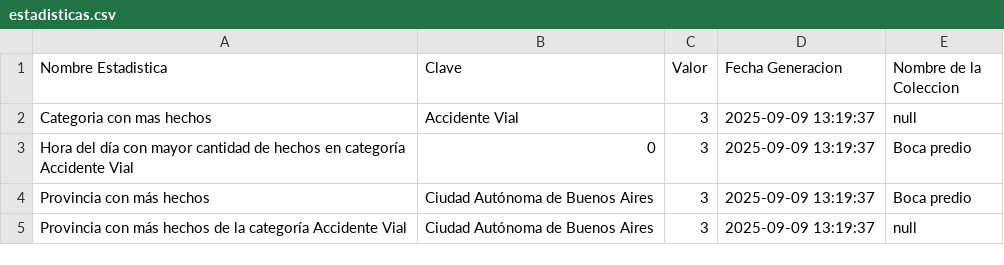
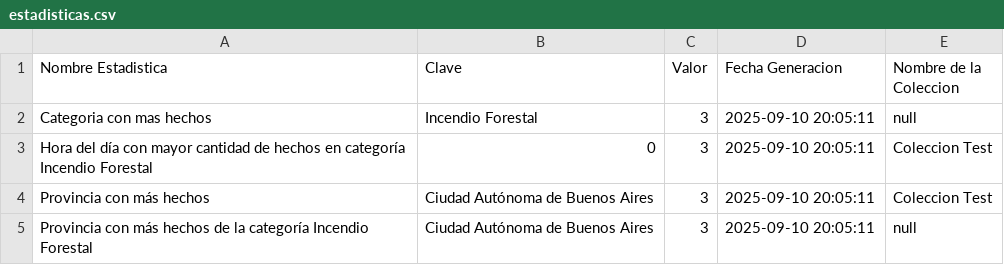
Before and after one commit to vclevy/MetaMapa, a CSV file: ServicioEstadisticas/archivosCSV/estadisticas.csv, drawn as a sheet.

```diff
--- a/ServicioEstadisticas/archivosCSV/estadisticas.csv
+++ b/ServicioEstadisticas/archivosCSV/estadisticas.csv
@@ -1,5 +1,5 @@
 Nombre Estadistica,Clave,Valor,Fecha Generacion,Nombre de la Coleccion
-Categoria con mas hechos,Accidente Vial,3,2025-09-09 13:19:37,null
-Hora del día con mayor cantidad de hechos en categoría Accidente Vial,0,3,2025-09-09 13:19:37,Boca predio
-Provincia con más hechos,Ciudad Autónoma de Buenos Aires,3,2025-09-09 13:19:37,Boca predio
-Provincia con más hechos de la categoría Accidente Vial,Ciudad Autónoma de Buenos Aires,3,2025-09-09 13:19:37,null
+Categoria con mas hechos,Incendio Forestal,3,2025-09-10 20:05:11,null
+Hora del día con mayor cantidad de hechos en categoría Incendio Forestal,0,3,2025-09-10 20:05:11,Coleccion Test
+Provincia con más hechos,Ciudad Autónoma de Buenos Aires,3,2025-09-10 20:05:11,Coleccion Test
+Provincia con más hechos de la categoría Incendio Forestal,Ciudad Autónoma de Buenos Aires,3,2025-09-10 20:05:11,null
```
Also changed, not shown: 16 other files.
